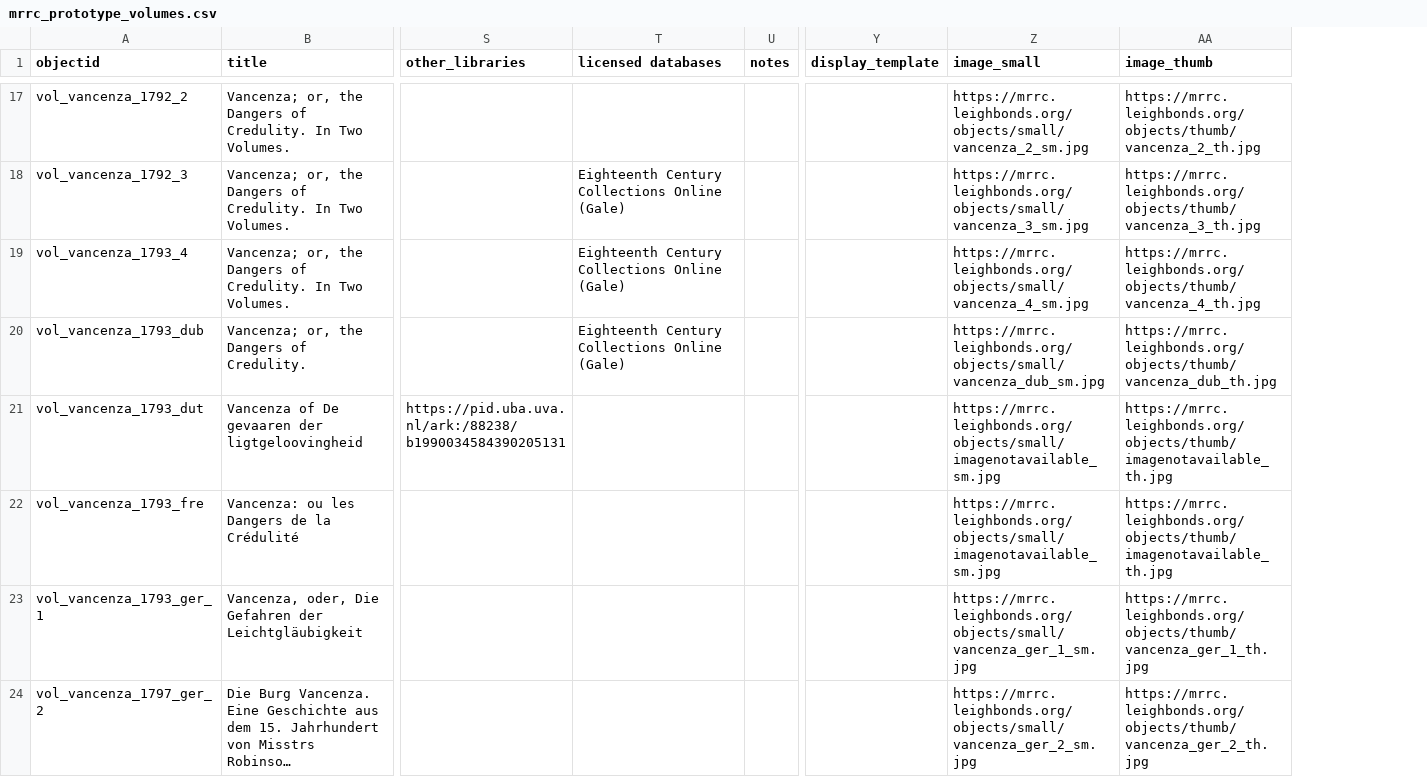
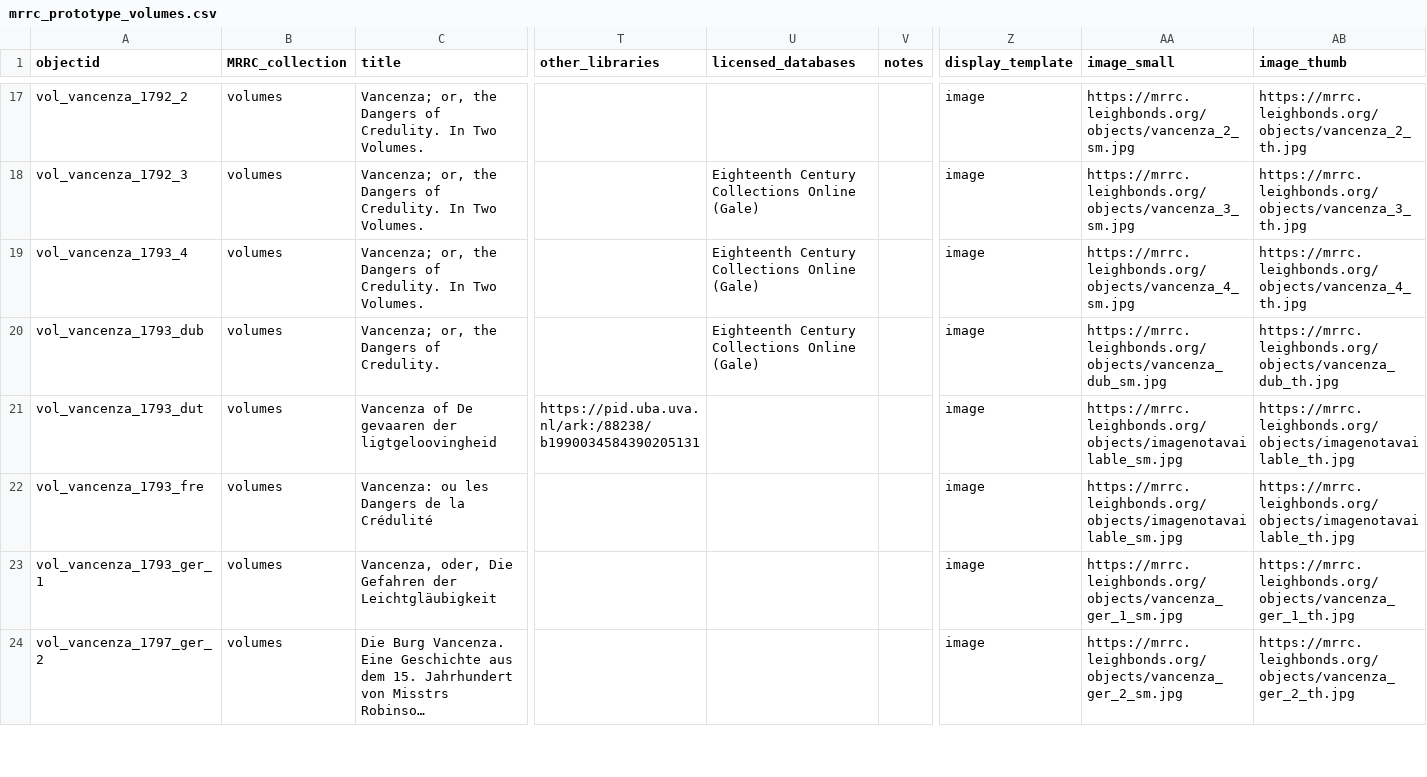
Before and after one commit to LeighBonds/mrrc, a CSV file: _data/mrrc_prototype_volumes.csv, drawn as a sheet; only a part is shown, gaps mark what is left out; long unchanged cells end in …; addresses are those after the commit; the diff covers the shown part only; the diff names each change by its address in the sheet, - before the commit and + after, or states it on an @@ line.

```diff
--- a/_data/mrrc_prototype_volumes.csv
+++ b/_data/mrrc_prototype_volumes.csv
+column B (MRRC_collection), rows 17-24: all volumes
-U1: licensed databases
+U1: licensed_databases
-Z17:Z24 (display_template): (empty)
+Z17:Z24 (display_template): image
-AA17 (image_small): https://mrrc.leighbonds.org/objects/small/vancenza_2_sm.jpg
+AA17 (image_small): https://mrrc.leighbonds.org/objects/vancenza_2_sm.jpg
-AB17 (image_thumb): https://mrrc.leighbonds.org/objects/thumb/vancenza_2_th.jpg
+AB17 (image_thumb): https://mrrc.leighbonds.org/objects/vancenza_2_th.jpg
-AA18 (image_small): https://mrrc.leighbonds.org/objects/small/vancenza_3_sm.jpg
+AA18 (image_small): https://mrrc.leighbonds.org/objects/vancenza_3_sm.jpg
-AB18 (image_thumb): https://mrrc.leighbonds.org/objects/thumb/vancenza_3_th.jpg
+AB18 (image_thumb): https://mrrc.leighbonds.org/objects/vancenza_3_th.jpg
-AA19 (image_small): https://mrrc.leighbonds.org/objects/small/vancenza_4_sm.jpg
+AA19 (image_small): https://mrrc.leighbonds.org/objects/vancenza_4_sm.jpg
-AB19 (image_thumb): https://mrrc.leighbonds.org/objects/thumb/vancenza_4_th.jpg
+AB19 (image_thumb): https://mrrc.leighbonds.org/objects/vancenza_4_th.jpg
-AA20 (image_small): https://mrrc.leighbonds.org/objects/small/vancenza_dub_sm.jpg
+AA20 (image_small): https://mrrc.leighbonds.org/objects/vancenza_dub_sm.jpg
-AB20 (image_thumb): https://mrrc.leighbonds.org/objects/thumb/vancenza_dub_th.jpg
+AB20 (image_thumb): https://mrrc.leighbonds.org/objects/vancenza_dub_th.jpg
-AA21:AA22 (image_small): https://mrrc.leighbonds.org/objects/small/imagenotavailable_sm.jpg
+AA21:AA22 (image_small): https://mrrc.leighbonds.org/objects/imagenotavailable_sm.jpg
-AB21:AB22 (image_thumb): https://mrrc.leighbonds.org/objects/thumb/imagenotavailable_th.jpg
+AB21:AB22 (image_thumb): https://mrrc.leighbonds.org/objects/imagenotavailable_th.jpg
-AA23 (image_small): https://mrrc.leighbonds.org/objects/small/vancenza_ger_1_sm.jpg
+AA23 (image_small): https://mrrc.leighbonds.org/objects/vancenza_ger_1_sm.jpg
-AB23 (image_thumb): https://mrrc.leighbonds.org/objects/thumb/vancenza_ger_1_th.jpg
+AB23 (image_thumb): https://mrrc.leighbonds.org/objects/vancenza_ger_1_th.jpg
-AA24 (image_small): https://mrrc.leighbonds.org/objects/small/vancenza_ger_2_sm.jpg
+AA24 (image_small): https://mrrc.leighbonds.org/objects/vancenza_ger_2_sm.jpg
-AB24 (image_thumb): https://mrrc.leighbonds.org/objects/thumb/vancenza_ger_2_th.jpg
+AB24 (image_thumb): https://mrrc.leighbonds.org/objects/vancenza_ger_2_th.jpg
```
Also changed, not shown: 66 edited cells elsewhere in this file, _data/mrrc_prototype_portraits.csv, _data/mrrc_prototype_reviews.csv.
